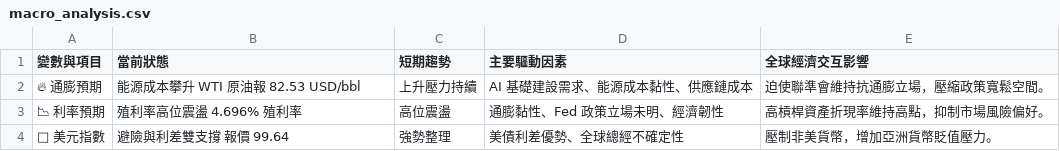
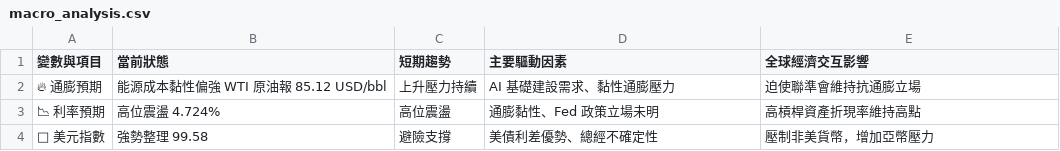
Before and after one commit to soga52-rgb/macro-dashboard, a CSV file: macro_analysis.csv, drawn as a sheet.

```diff
--- a/macro_analysis.csv
+++ b/macro_analysis.csv
@@ -1,4 +1,4 @@
 變數與項目,當前狀態,短期趨勢,主要驅動因素,全球經濟交互影響
-🔥 通膨預期,能源成本攀升 WTI 原油報 82.53 USD/bbl,上升壓力持續,AI 基礎建設需求、能源成本黏性、供應鏈成本,迫使聯準會維持抗通膨立場，壓縮政策寬鬆空間。
-📉 利率預期,殖利率高位震盪 4.696% 殖利率,高位震盪,通膨黏性、Fed 政策立場未明、經濟韌性,高槓桿資產折現率維持高點，抑制市場風險偏好。
-🦅 美元指數,避險與利差雙支撐 報價 99.64,強勢整理,美債利差優勢、全球總經不確定性,壓制非美貨幣，增加亞洲貨幣貶值壓力。
+🔥 通膨預期,能源成本黏性偏強 WTI 原油報 85.12 USD/bbl,上升壓力持續,AI 基礎建設需求、黏性通膨壓力,迫使聯準會維持抗通膨立場
+📉 利率預期,高位震盪 4.724%,高位震盪,通膨黏性、Fed 政策立場未明,高槓桿資產折現率維持高點
+🦅 美元指數,強勢整理 99.58,避險支撐,美債利差優勢、總經不確定性,壓制非美貨幣，增加亞幣壓力
```
Also changed, not shown: 3 other files.
